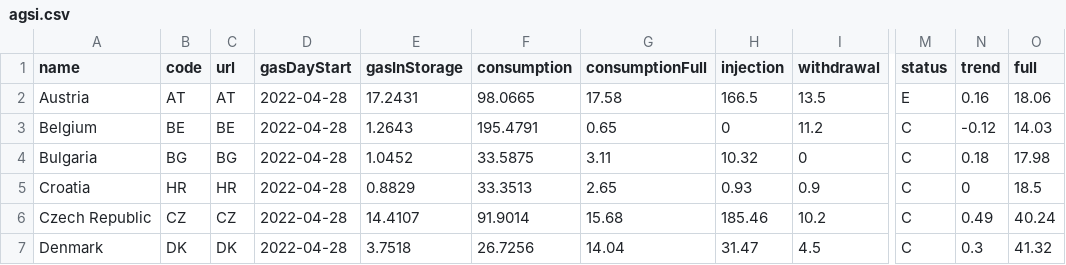
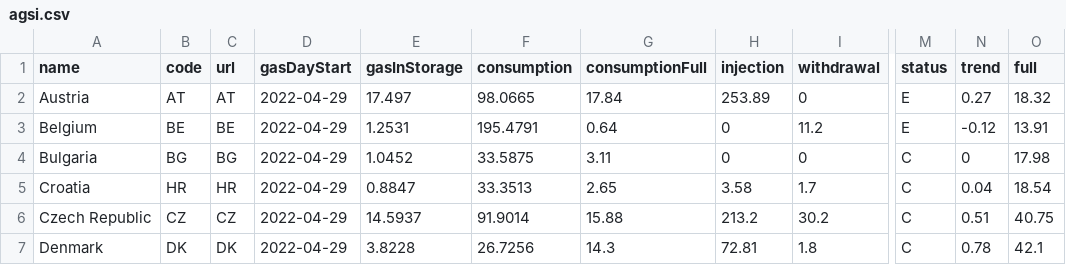
Before and after one commit to OSUKED/Fuel-Index-Watch, a CSV file: data/agsi.csv, drawn as a sheet; only a part is shown, gaps mark what is left out; the diff covers the shown part only; the diff names each change by its address in the sheet, - before the commit and + after, or states it on an @@ line.

```diff
--- a/data/agsi.csv
+++ b/data/agsi.csv
-D2:D7 (gasDayStart): 2022-04-28
+D2:D7 (gasDayStart): 2022-04-29
-E2 (gasInStorage): 17.2431
+E2 (gasInStorage): 17.497
-G2 (consumptionFull): 17.58
+G2 (consumptionFull): 17.84
-H2 (injection): 166.5
+H2 (injection): 253.89
-I2 (withdrawal): 13.5
+I2 (withdrawal): 0
-N2 (trend): 0.16
+N2 (trend): 0.27
-O2 (full): 18.06
+O2 (full): 18.32
-E3 (gasInStorage): 1.2643
+E3 (gasInStorage): 1.2531
-G3 (consumptionFull): 0.65
+G3 (consumptionFull): 0.64
-M3 (status): C
+M3 (status): E
-O3 (full): 14.03
+O3 (full): 13.91
-H4 (injection): 10.32
+H4 (injection): 0
-N4 (trend): 0.18
+N4 (trend): 0
-E5 (gasInStorage): 0.8829
+E5 (gasInStorage): 0.8847
-H5 (injection): 0.93
+H5 (injection): 3.58
-I5 (withdrawal): 0.9
+I5 (withdrawal): 1.7
-N5 (trend): 0
+N5 (trend): 0.04
-O5 (full): 18.5
+O5 (full): 18.54
-E6 (gasInStorage): 14.4107
+E6 (gasInStorage): 14.5937
-G6 (consumptionFull): 15.68
+G6 (consumptionFull): 15.88
-H6 (injection): 185.46
+H6 (injection): 213.2
-I6 (withdrawal): 10.2
+I6 (withdrawal): 30.2
-N6 (trend): 0.49
+N6 (trend): 0.51
-O6 (full): 40.24
+O6 (full): 40.75
-E7 (gasInStorage): 3.7518
+E7 (gasInStorage): 3.8228
-G7 (consumptionFull): 14.04
+G7 (consumptionFull): 14.3
-H7 (injection): 31.47
+H7 (injection): 72.81
-I7 (withdrawal): 4.5
+I7 (withdrawal): 1.8
-N7 (trend): 0.3
+N7 (trend): 0.78
-O7 (full): 41.32
+O7 (full): 42.1
```
Also changed, not shown: 103 edited cells elsewhere in this file, 1 other file.
